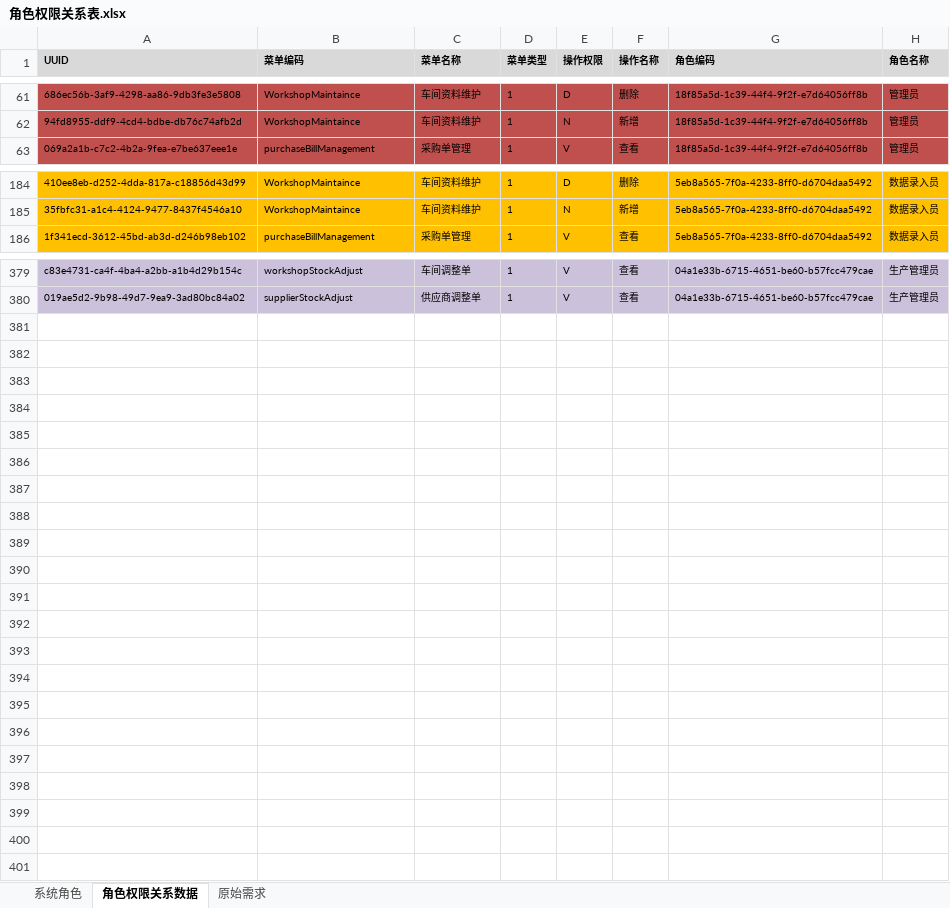
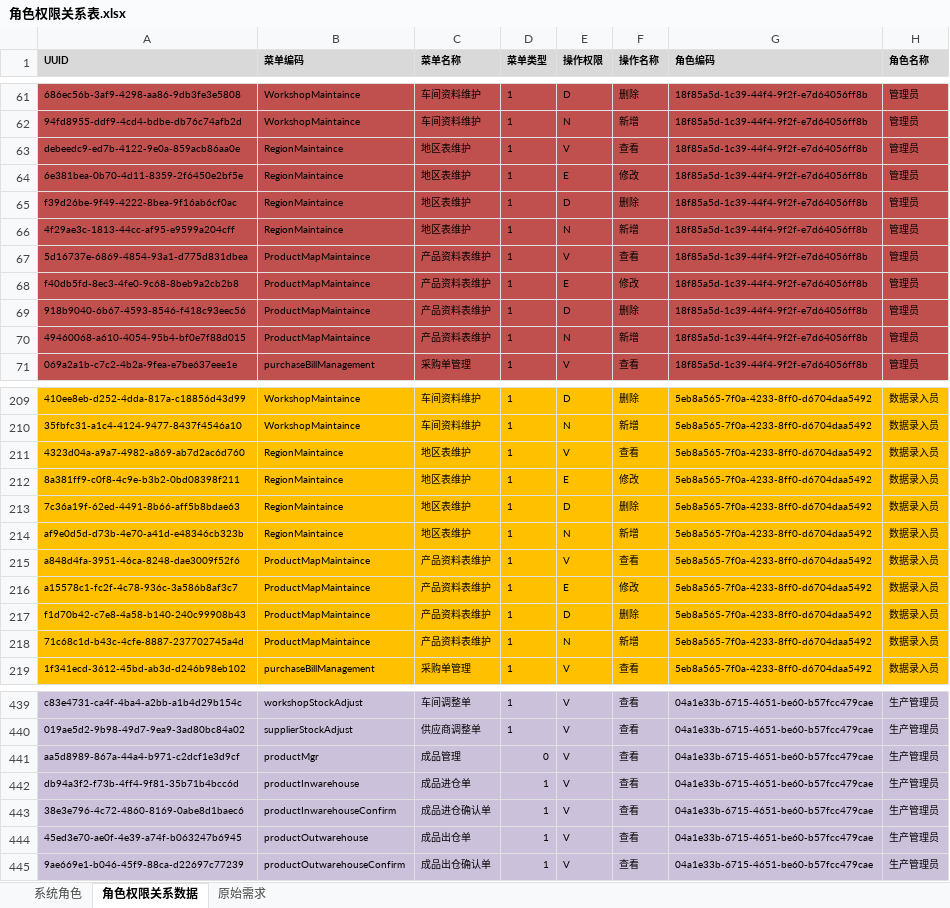
Before and after one commit to ZhangUranus/partner-fq, an Excel workbook: hot-deploy/partner/document/角色权限关系表.xlsx, sheet 角色权限关系数据, drawn as a sheet; only a part is shown, gaps mark what is left out; values as stored, in another font and other column widths than the file's, no borders; the diff covers the shown part only; the diff names each change by its address in the sheet, - before the commit and + after, or states it on an @@ line.

```diff
--- a/hot-deploy/partner/document/角色权限关系表.xlsx (sheet 角色权限关系数据)
+++ b/hot-deploy/partner/document/角色权限关系表.xlsx (sheet 角色权限关系数据)
+row 63: debeedc9-ed7b-4122-9e0a-859acb86aa0e | RegionMaintaince | 地区表维护 | 1 | V | 查看 | 18f85a5d-1c39-44f4-9f2f-e7d64056ff8b | 管理员
+row 64: 6e381bea-0b70-4d11-8359-2f6450e2bf5e | RegionMaintaince | 地区表维护 | 1 | E | 修改 | 18f85a5d-1c39-44f4-9f2f-e7d64056ff8b | 管理员
+row 65: f39d26be-9f49-4222-8bea-9f16ab6cf0ac | RegionMaintaince | 地区表维护 | 1 | D | 删除 | 18f85a5d-1c39-44f4-9f2f-e7d64056ff8b | 管理员
+row 66: 4f29ae3c-1813-44cc-af95-e9599a204cff | RegionMaintaince | 地区表维护 | 1 | N | 新增 | 18f85a5d-1c39-44f4-9f2f-e7d64056ff8b | 管理员
+row 67: 5d16737e-6869-4854-93a1-d775d831dbea | ProductMapMaintaince | 产品资料表维护 | 1 | V | 查看 | 18f85a5d-1c39-44f4-9f2f-e7d64056ff8b | 管理员
+row 68: f40db5fd-8ec3-4fe0-9c68-8beb9a2cb2b8 | ProductMapMaintaince | 产品资料表维护 | 1 | E | 修改 | 18f85a5d-1c39-44f4-9f2f-e7d64056ff8b | 管理员
+row 69: 918b9040-6b67-4593-8546-f418c93eec56 | ProductMapMaintaince | 产品资料表维护 | 1 | D | 删除 | 18f85a5d-1c39-44f4-9f2f-e7d64056ff8b | 管理员
+row 70: 49460068-a610-4054-95b4-bf0e7f88d015 | ProductMapMaintaince | 产品资料表维护 | 1 | N | 新增 | 18f85a5d-1c39-44f4-9f2f-e7d64056ff8b | 管理员
+row 211: 4323d04a-a9a7-4982-a869-ab7d2ac6d760 | RegionMaintaince | 地区表维护 | 1 | V | 查看 | 5eb8a565-7f0a-4233-8ff0-d6704daa5492 | 数据录入员
+row 212: 8a381ff9-c0f8-4c9e-b3b2-0bd08398f211 | RegionMaintaince | 地区表维护 | 1 | E | 修改 | 5eb8a565-7f0a-4233-8ff0-d6704daa5492 | 数据录入员
+row 213: 7c36a19f-62ed-4491-8b66-aff5b8bdae63 | RegionMaintaince | 地区表维护 | 1 | D | 删除 | 5eb8a565-7f0a-4233-8ff0-d6704daa5492 | 数据录入员
+row 214: af9e0d5d-d73b-4e70-a41d-e48346cb323b | RegionMaintaince | 地区表维护 | 1 | N | 新增 | 5eb8a565-7f0a-4233-8ff0-d6704daa5492 | 数据录入员
+row 215: a848d4fa-3951-46ca-8248-dae3009f52f6 | ProductMapMaintaince | 产品资料表维护 | 1 | V | 查看 | 5eb8a565-7f0a-4233-8ff0-d6704daa5492 | 数据录入员
+row 216: a15578c1-fc2f-4c78-936c-3a586b8af3c7 | ProductMapMaintaince | 产品资料表维护 | 1 | E | 修改 | 5eb8a565-7f0a-4233-8ff0-d6704daa5492 | 数据录入员
+row 217: f1d70b42-c7e8-4a58-b140-240c99908b43 | ProductMapMaintaince | 产品资料表维护 | 1 | D | 删除 | 5eb8a565-7f0a-4233-8ff0-d6704daa5492 | 数据录入员
+row 218: 71c68c1d-b43c-4cfe-8887-237702745a4d | ProductMapMaintaince | 产品资料表维护 | 1 | N | 新增 | 5eb8a565-7f0a-4233-8ff0-d6704daa5492 | 数据录入员
+row 441: aa5d8989-867a-44a4-b971-c2dcf1e3d9cf | productMgr | 成品管理 | 0 | V | 查看 | 04a1e33b-6715-4651-be60-b57fcc479cae | 生产管理员
+row 442: db94a3f2-f73b-4ff4-9f81-35b71b4bcc6d | productInwarehouse | 成品进仓单 | 1 | V | 查看 | 04a1e33b-6715-4651-be60-b57fcc479cae | 生产管理员
+row 443: 38e3e796-4c72-4860-8169-0abe8d1baec6 | productInwarehouseConfirm | 成品进仓确认单 | 1 | V | 查看 | 04a1e33b-6715-4651-be60-b57fcc479cae | 生产管理员
+row 444: 45ed3e70-ae0f-4e39-a74f-b063247b6945 | productOutwarehouse | 成品出仓单 | 1 | V | 查看 | 04a1e33b-6715-4651-be60-b57fcc479cae | 生产管理员
+row 445: 9ae669e1-b046-45f9-88ca-d22697c77239 | productOutwarehouseConfirm | 成品出仓确认单 | 1 | V | 查看 | 04a1e33b-6715-4651-be60-b57fcc479cae | 生产管理员
```
Also changed, not shown: 44 added rows elsewhere in this sheet, sheet 系统角色.
